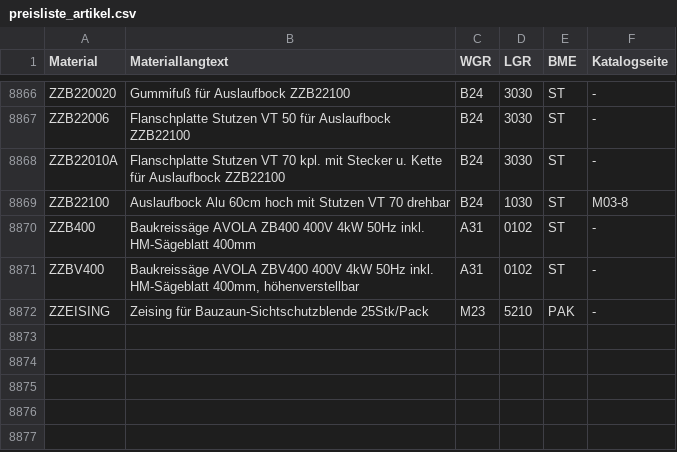
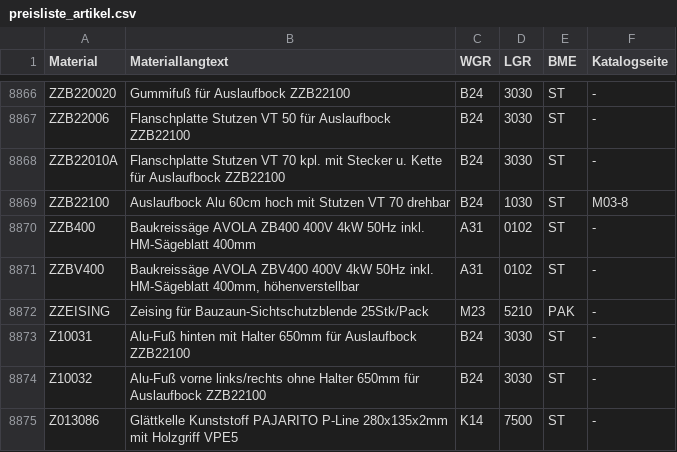
Before and after one commit to Beddy86/LorencicLable, a CSV file: data/preisliste_artikel.csv, drawn as a sheet; only a part is shown, gaps mark what is left out; the diff names each change by its address in the sheet, - before the commit and + after, or states it on an @@ line.

```diff
--- a/data/preisliste_artikel.csv
+++ b/data/preisliste_artikel.csv
+row 8873: Z10031 | Alu-Fuß hinten mit Halter 650mm für Auslaufbock ZZB22100 | B24 | 3030 | ST | -
+row 8874: Z10032 | Alu-Fuß vorne links/rechts ohne Halter 650mm für Auslaufbock ZZB22100 | B24 | 3030 | ST | -
+row 8875: Z013086 | Glättkelle Kunststoff PAJARITO P-Line 280x135x2mm mit Holzgriff VPE5 | K14 | 7500 | ST | -
```
